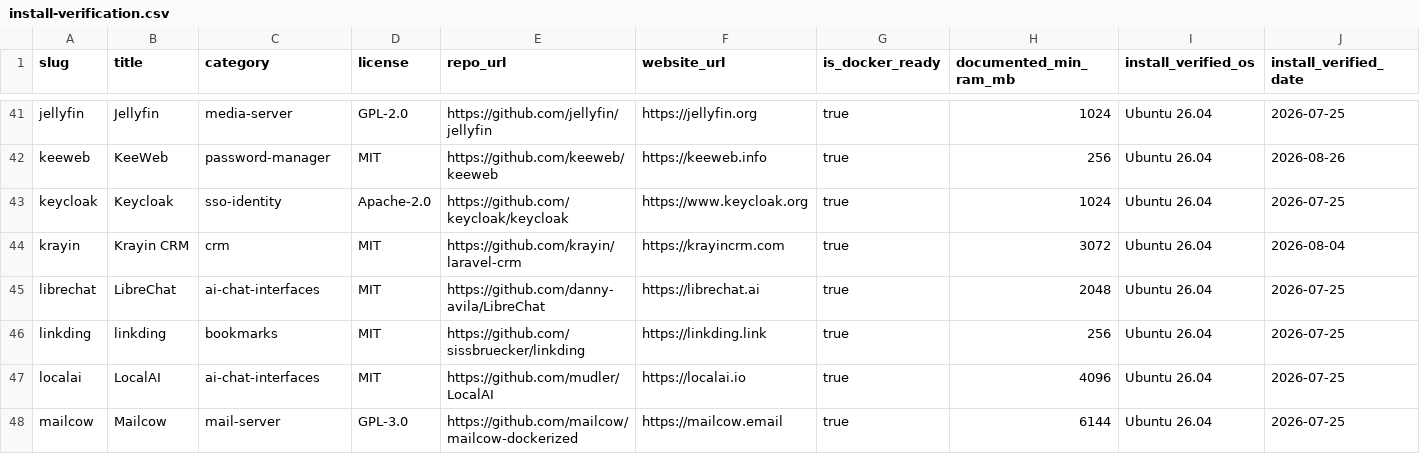
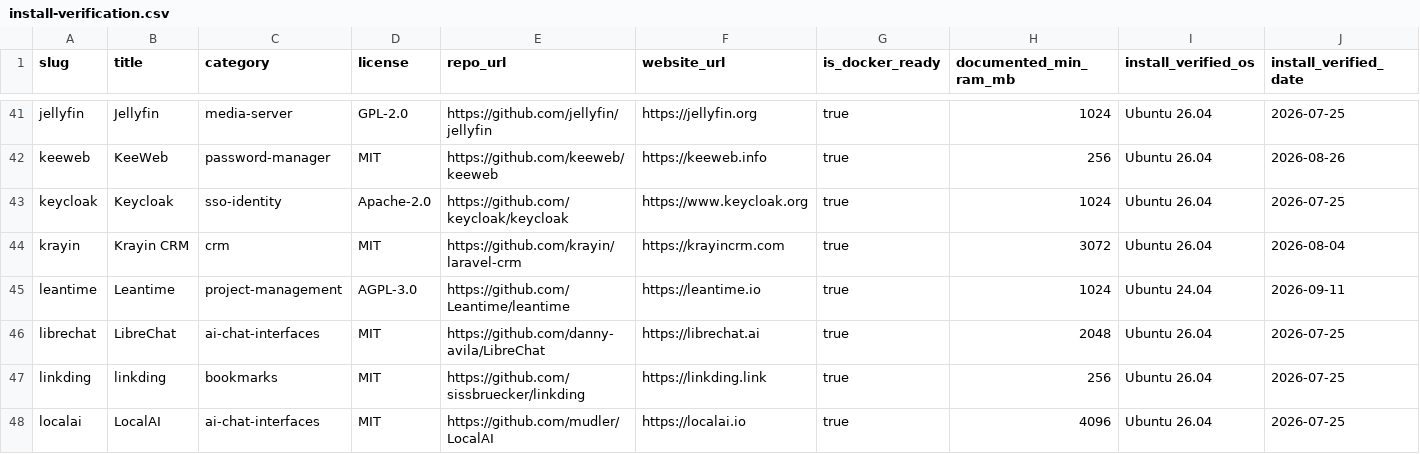
Before and after one commit to usualdesigner/selfhost-atlas-data, a CSV file: install-verification.csv, drawn as a sheet; only a part is shown, gaps mark what is left out; the shorter side is filled out with more unchanged rows; rows hold the shown columns only; the diff covers the shown part only; the diff names each change by its address in the sheet, - before the commit and + after, or states it on an @@ line.

Commit message:
Refresh export — 106 records, 104 install-verified
The Project Management cluster (leantime, openproject, plane, taiga,
vikunja) landed in the catalog, and gitlab's documented minimum RAM
moved 8192 -> 16384 MB.

Verified against production before publishing: all five new app pages
return 200, and the export matches the live catalog record-for-record.

```diff
--- a/install-verification.csv
+++ b/install-verification.csv
+row 45: leantime | Leantime | project-management | AGPL-3.0 | https://github.com/Leantime/leantime | https://leantime.io | true | 1024 | Ubuntu 24.04 | 2026-09-11
```
Also changed, not shown: 4 added rows and 1 edited cell elsewhere in this file, 2 other files.
